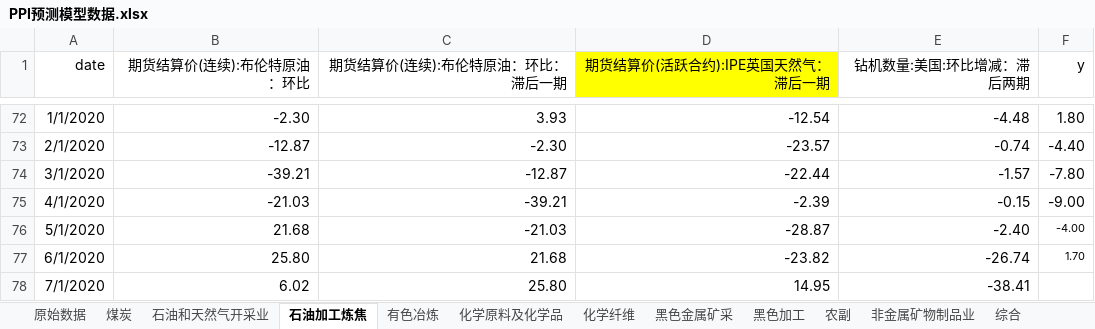
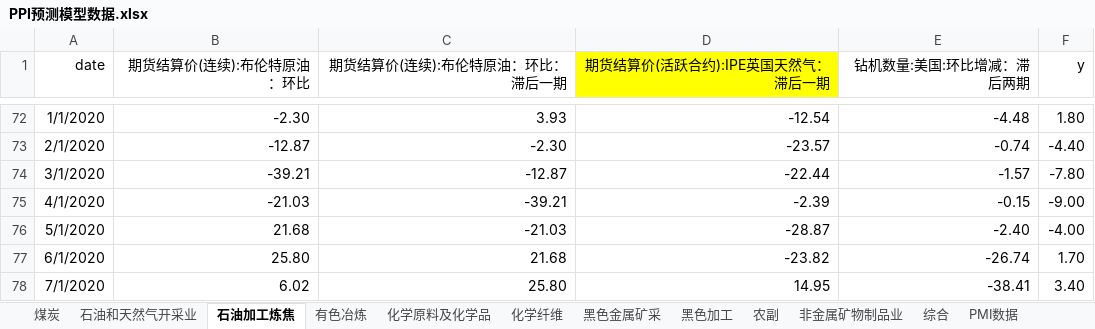
Before and after one commit to 0x-Yolo/Data_Tools, an Excel workbook: PPI-models/PPI预测模型数据.xlsx, sheet 石油加工炼焦, drawn as a sheet; only a part is shown, gaps mark what is left out; values as stored, in another font and other column widths than the file's, no borders; the diff names each change by its address in the sheet, - before the commit and + after, or states it on an @@ line.

```diff
--- a/PPI-models/PPI预测模型数据.xlsx (sheet 石油加工炼焦)
+++ b/PPI-models/PPI预测模型数据.xlsx (sheet 石油加工炼焦)
@@ F76:F77 text size: larger @@
-F78 (y): (empty)
+F78 (y): 3.40
```
Also changed, not shown: sheet 综合, sheet 化学纤维, sheet 所用指标, sheet 农副, sheet 化学原料及化学品, sheet 黑色金属矿采, 7 more sheets, other sheet tabs, formulas that keep their value.
